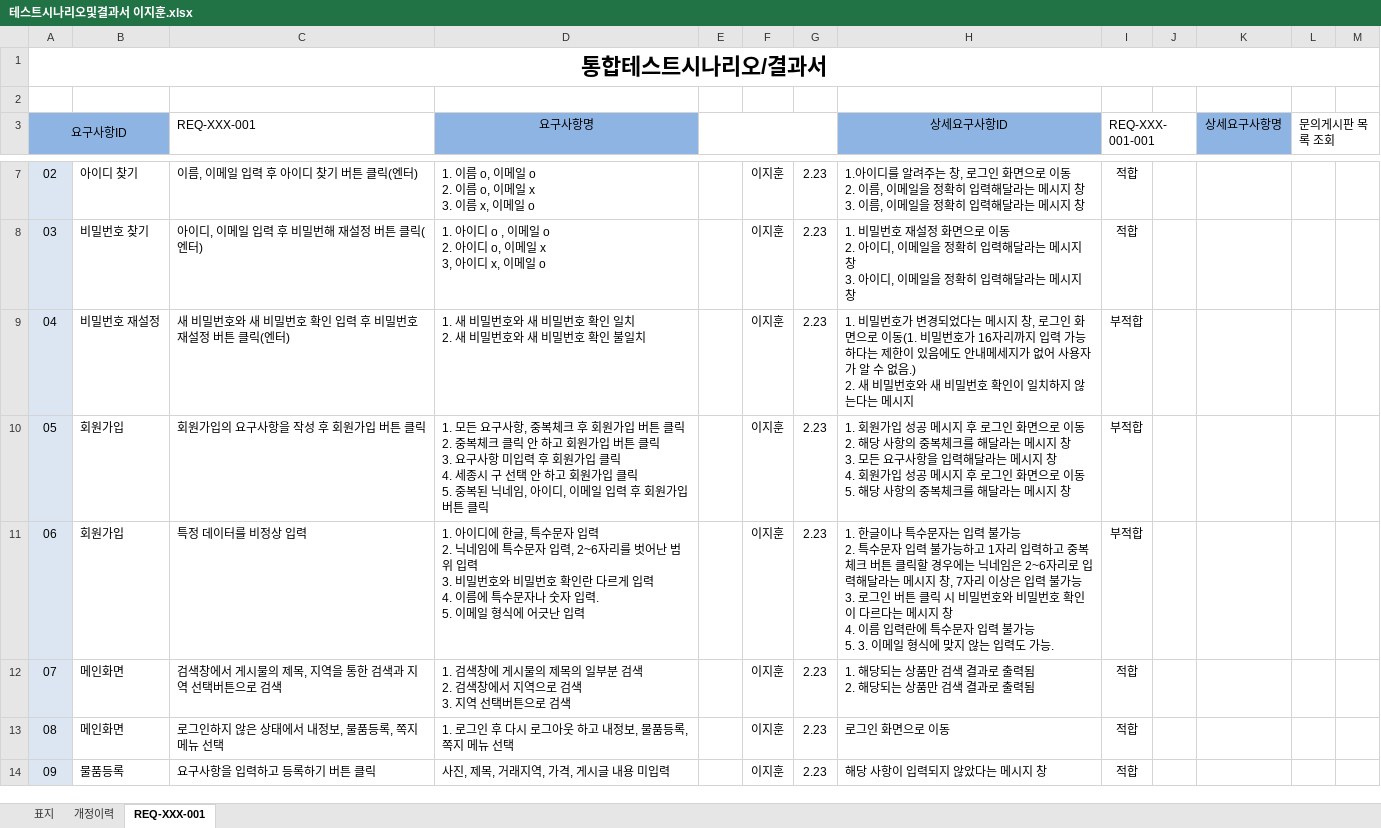
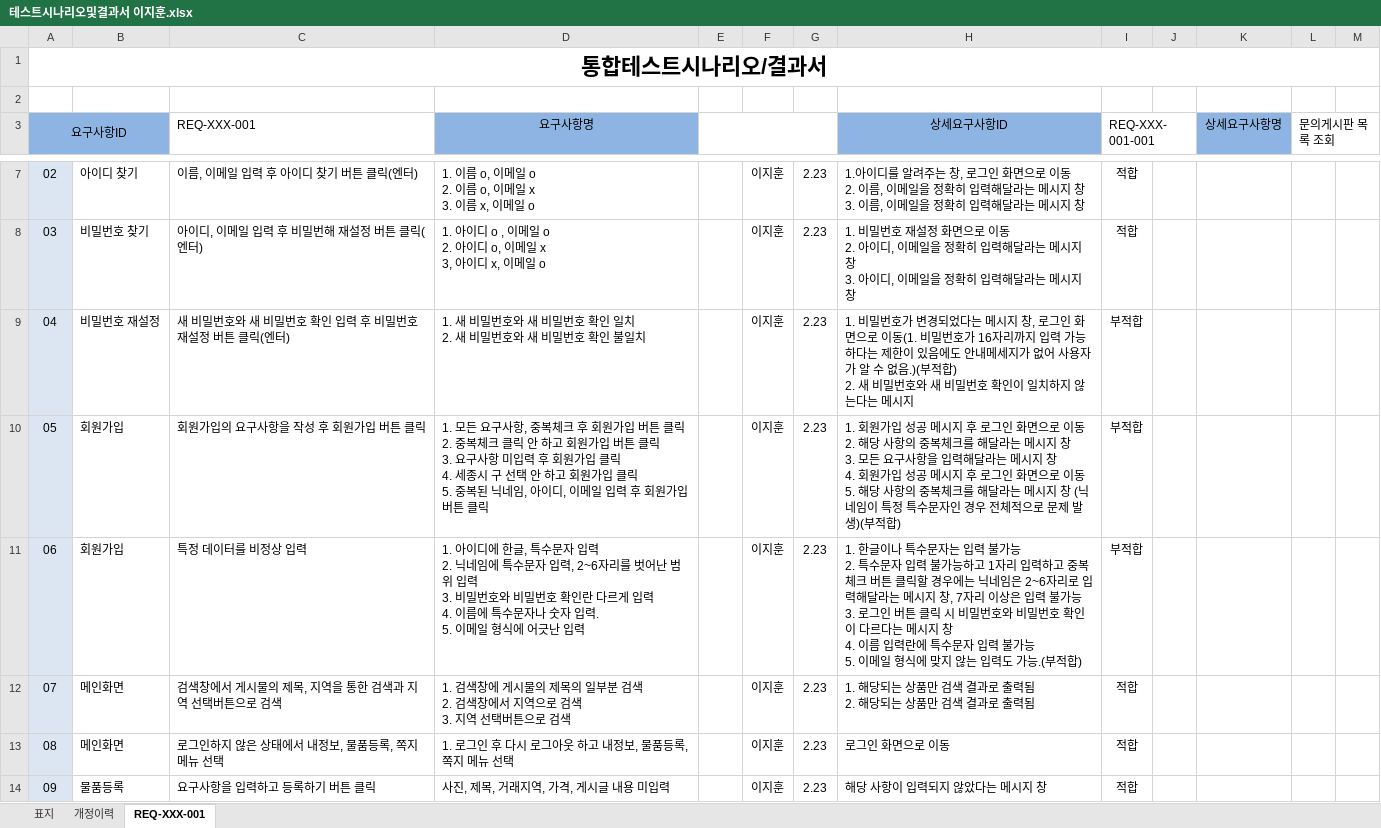
Before and after one commit to leeleyan/Carrot, an Excel workbook: ppt/테스트시나리오및결과서 이지훈.xlsx, sheet REQ-XXX-001, drawn as a sheet; only a part is shown, gaps mark what is left out; values as stored, in another font and other column widths than the file's, no borders; charts and pictures not drawn; ↵ is a line break in a cell; the diff covers the shown part only; the diff names each change by its address in the sheet, - before the commit and + after, or states it on an @@ line.

Commit message:
56

```diff
--- a/ppt/테스트시나리오및결과서 이지훈.xlsx (sheet REQ-XXX-001)
+++ b/ppt/테스트시나리오및결과서 이지훈.xlsx (sheet REQ-XXX-001)
-H9 (상세요구사항ID): …수 없음.) ↵ 2. 새 비…
+H9 (상세요구사항ID): …수 없음.)(부적합) ↵ 2. 새 비…
-H10 (상세요구사항ID): …시지 창
+H10 (상세요구사항ID): …시지 창 (닉네임이 특정 특수문자인 경우 전체적으로 문제 발생)(부적합)
-H11 (상세요구사항ID): …가능 ↵ 5. 3. 이메일 형식에 맞지 않는 입력도 가능.
+H11 (상세요구사항ID): …가능 ↵ 5. 이메일 형식에 맞지 않는 입력도 가능.(부적합)
```
Also changed, not shown: 4 edited cells elsewhere in this sheet.
